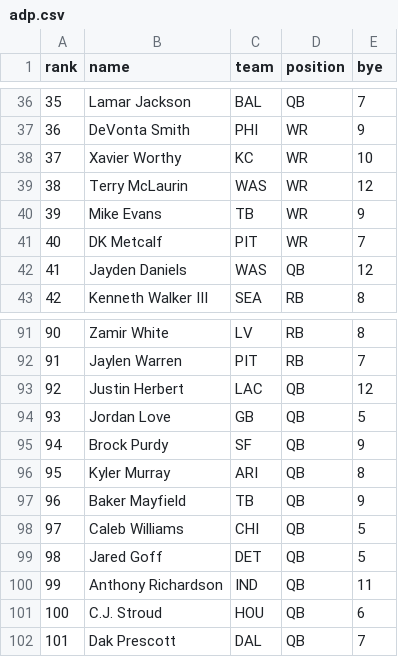
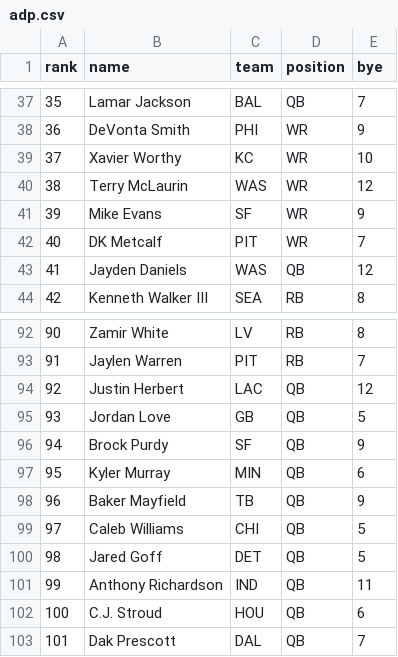
Before and after one commit to joshbirnbaum-claude/Mockdraft, a CSV file: shared/data/adp.csv, drawn as a sheet; only a part is shown, gaps mark what is left out; the diff covers the shown part only.

```diff
--- a/shared/data/adp.csv
+++ b/shared/data/adp.csv
@@ -39,3 +40,3 @@ rank,name,team,position,bye
 38,Terry McLaurin,WAS,WR,12
-39,Mike Evans,TB,WR,9
+39,Mike Evans,SF,WR,9
 40,DK Metcalf,PIT,WR,7
@@ -95,3 +96,3 @@ rank,name,team,position,bye
 94,Brock Purdy,SF,QB,9
-95,Kyler Murray,ARI,QB,8
+95,Kyler Murray,MIN,QB,6
 96,Baker Mayfield,TB,QB,9
```
Also changed, not shown: 6 added rows and 8 edited cells elsewhere in this file, 2 other files.
